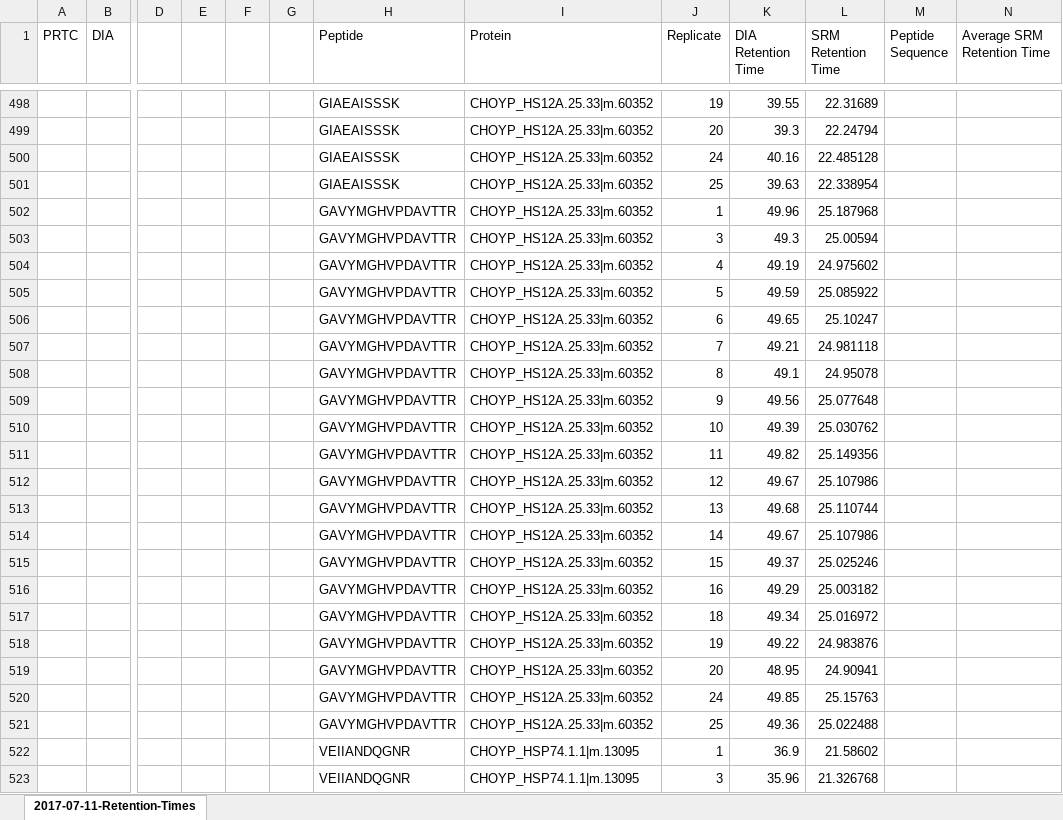
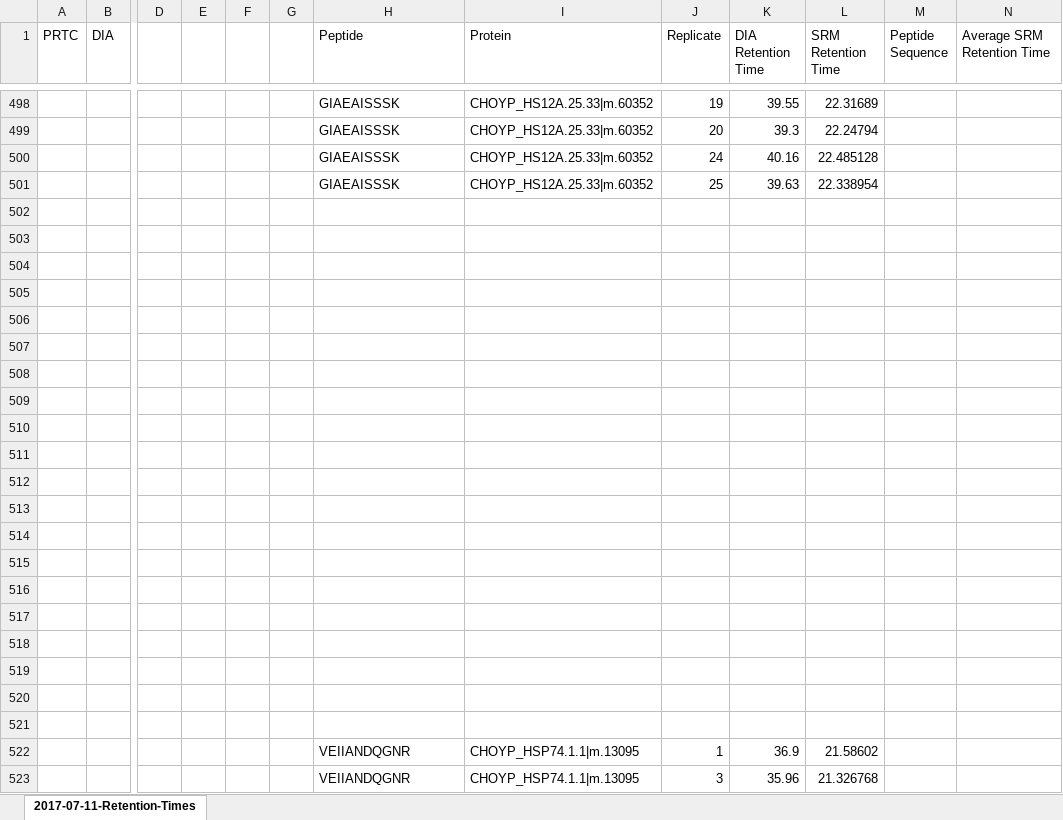
Before and after one commit to RobertsLab/project-oyster-oa, an Excel workbook: analyses/DNR_TransitionSelection_20170707/2017-07-08-Final-Transitions/2017-07-11-Predicted-SRM-Retention-Times.xlsx, sheet 2017-07-11-Retention-Times, drawn as a sheet; only a part is shown, gaps mark what is left out; values as stored, in another font and other column widths than the file's, no borders; charts and pictures not drawn; rows hold the shown columns only; the diff covers the shown part only; the diff names each change by its address in the sheet, - before the commit and + after, or states it on an @@ line.

Commit message:
removed peptides that emma and i removed from the transition list from predicted retention time document.

```diff
--- a/analyses/DNR_TransitionSelection_20170707/2017-07-08-Final-Transitions/2017-07-11-Predicted-SRM-Retention-Times.xlsx (sheet 2017-07-11-Retention-Times)
+++ b/analyses/DNR_TransitionSelection_20170707/2017-07-08-Final-Transitions/2017-07-11-Predicted-SRM-Retention-Times.xlsx (sheet 2017-07-11-Retention-Times)
-row 502:  |  |  |  |  |  | GAVYMGHVPDAVTTR | CHOYP_HS12A.25.33|m.60352 | 1 | 49.96 | 25.187968
+row 502: (empty)
-row 503:  |  |  |  |  |  | GAVYMGHVPDAVTTR | CHOYP_HS12A.25.33|m.60352 | 3 | 49.3 | 25.00594
+row 503: (empty)
-row 504:  |  |  |  |  |  | GAVYMGHVPDAVTTR | CHOYP_HS12A.25.33|m.60352 | 4 | 49.19 | 24.975602
+row 504: (empty)
-row 505:  |  |  |  |  |  | GAVYMGHVPDAVTTR | CHOYP_HS12A.25.33|m.60352 | 5 | 49.59 | 25.085922
+row 505: (empty)
-row 506:  |  |  |  |  |  | GAVYMGHVPDAVTTR | CHOYP_HS12A.25.33|m.60352 | 6 | 49.65 | 25.10247
+row 506: (empty)
-row 507:  |  |  |  |  |  | GAVYMGHVPDAVTTR | CHOYP_HS12A.25.33|m.60352 | 7 | 49.21 | 24.981118
+row 507: (empty)
-row 508:  |  |  |  |  |  | GAVYMGHVPDAVTTR | CHOYP_HS12A.25.33|m.60352 | 8 | 49.1 | 24.95078
+row 508: (empty)
-row 509:  |  |  |  |  |  | GAVYMGHVPDAVTTR | CHOYP_HS12A.25.33|m.60352 | 9 | 49.56 | 25.077648
+row 509: (empty)
-row 510:  |  |  |  |  |  | GAVYMGHVPDAVTTR | CHOYP_HS12A.25.33|m.60352 | 10 | 49.39 | 25.030762
+row 510: (empty)
-row 511:  |  |  |  |  |  | GAVYMGHVPDAVTTR | CHOYP_HS12A.25.33|m.60352 | 11 | 49.82 | 25.149356
+row 511: (empty)
-row 512:  |  |  |  |  |  | GAVYMGHVPDAVTTR | CHOYP_HS12A.25.33|m.60352 | 12 | 49.67 | 25.107986
+row 512: (empty)
-row 513:  |  |  |  |  |  | GAVYMGHVPDAVTTR | CHOYP_HS12A.25.33|m.60352 | 13 | 49.68 | 25.110744
+row 513: (empty)
-row 514:  |  |  |  |  |  | GAVYMGHVPDAVTTR | CHOYP_HS12A.25.33|m.60352 | 14 | 49.67 | 25.107986
+row 514: (empty)
-row 515:  |  |  |  |  |  | GAVYMGHVPDAVTTR | CHOYP_HS12A.25.33|m.60352 | 15 | 49.37 | 25.025246
+row 515: (empty)
-row 516:  |  |  |  |  |  | GAVYMGHVPDAVTTR | CHOYP_HS12A.25.33|m.60352 | 16 | 49.29 | 25.003182
+row 516: (empty)
-row 517:  |  |  |  |  |  | GAVYMGHVPDAVTTR | CHOYP_HS12A.25.33|m.60352 | 18 | 49.34 | 25.016972
+row 517: (empty)
-row 518:  |  |  |  |  |  | GAVYMGHVPDAVTTR | CHOYP_HS12A.25.33|m.60352 | 19 | 49.22 | 24.983876
+row 518: (empty)
-row 519:  |  |  |  |  |  | GAVYMGHVPDAVTTR | CHOYP_HS12A.25.33|m.60352 | 20 | 48.95 | 24.90941
+row 519: (empty)
-row 520:  |  |  |  |  |  | GAVYMGHVPDAVTTR | CHOYP_HS12A.25.33|m.60352 | 24 | 49.85 | 25.15763
+row 520: (empty)
-row 521:  |  |  |  |  |  | GAVYMGHVPDAVTTR | CHOYP_HS12A.25.33|m.60352 | 25 | 49.36 | 25.022488
+row 521: (empty)
```
Also changed, not shown: 140 edited cells elsewhere in this sheet, charts or pictures.
